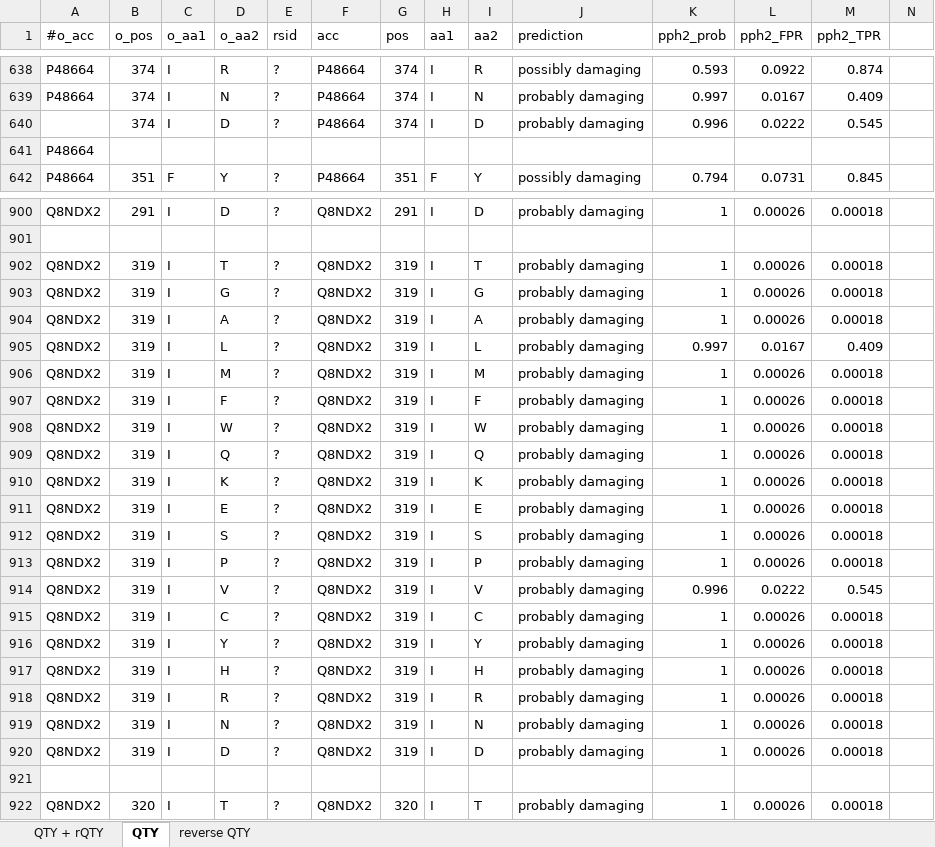
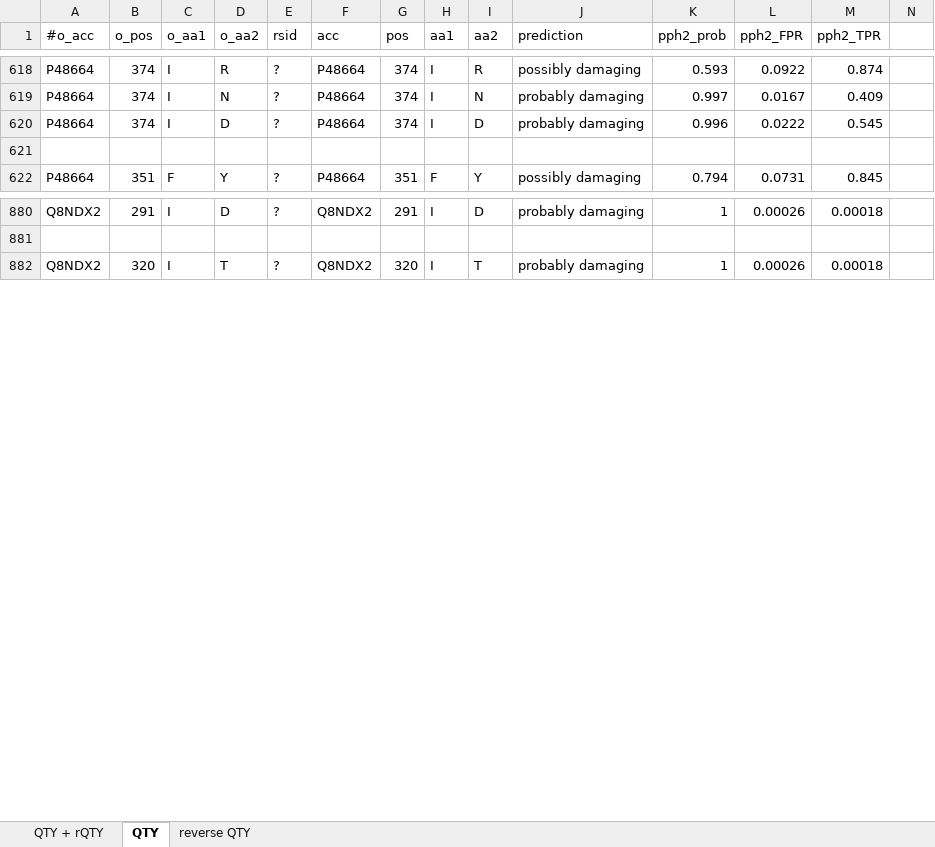
Before and after one commit to eva-smorodina/glut, an Excel workbook: PolyPhen2/PPH2 natural QTY & rQTY.xlsx, sheet QTY, drawn as a sheet; only a part is shown, gaps mark what is left out; values as stored, in another font and other column widths than the file's, no borders; removed rows and columns are numbered as before the commit, all else as after; rows hold the shown columns only; the diff covers the shown part only; the diff names each change by its address in the sheet, - before the commit and + after, or states it on an @@ line.

```diff
--- a/PolyPhen2/PPH2 natural QTY & rQTY.xlsx (sheet QTY)
+++ b/PolyPhen2/PPH2 natural QTY & rQTY.xlsx (sheet QTY)
-A620 (#o_acc): (empty)
+A620 (#o_acc): P48664
-A621 (#o_acc): P48664
+A621 (#o_acc): (empty)
-row 902: Q8NDX2 | 319 | I | T | ? | Q8NDX2 | 319 | I | T | probably damaging | 1 | 0.00026 | 0.00018
-row 903: Q8NDX2 | 319 | I | G | ? | Q8NDX2 | 319 | I | G | probably damaging | 1 | 0.00026 | 0.00018
-row 904: Q8NDX2 | 319 | I | A | ? | Q8NDX2 | 319 | I | A | probably damaging | 1 | 0.00026 | 0.00018
-row 905: Q8NDX2 | 319 | I | L | ? | Q8NDX2 | 319 | I | L | probably damaging | 0.997 | 0.0167 | 0.409
-row 906: Q8NDX2 | 319 | I | M | ? | Q8NDX2 | 319 | I | M | probably damaging | 1 | 0.00026 | 0.00018
-row 907: Q8NDX2 | 319 | I | F | ? | Q8NDX2 | 319 | I | F | probably damaging | 1 | 0.00026 | 0.00018
-row 908: Q8NDX2 | 319 | I | W | ? | Q8NDX2 | 319 | I | W | probably damaging | 1 | 0.00026 | 0.00018
-row 909: Q8NDX2 | 319 | I | Q | ? | Q8NDX2 | 319 | I | Q | probably damaging | 1 | 0.00026 | 0.00018
-row 910: Q8NDX2 | 319 | I | K | ? | Q8NDX2 | 319 | I | K | probably damaging | 1 | 0.00026 | 0.00018
-row 911: Q8NDX2 | 319 | I | E | ? | Q8NDX2 | 319 | I | E | probably damaging | 1 | 0.00026 | 0.00018
-row 912: Q8NDX2 | 319 | I | S | ? | Q8NDX2 | 319 | I | S | probably damaging | 1 | 0.00026 | 0.00018
-row 913: Q8NDX2 | 319 | I | P | ? | Q8NDX2 | 319 | I | P | probably damaging | 1 | 0.00026 | 0.00018
-row 914: Q8NDX2 | 319 | I | V | ? | Q8NDX2 | 319 | I | V | probably damaging | 0.996 | 0.0222 | 0.545
-row 915: Q8NDX2 | 319 | I | C | ? | Q8NDX2 | 319 | I | C | probably damaging | 1 | 0.00026 | 0.00018
-row 916: Q8NDX2 | 319 | I | Y | ? | Q8NDX2 | 319 | I | Y | probably damaging | 1 | 0.00026 | 0.00018
-row 917: Q8NDX2 | 319 | I | H | ? | Q8NDX2 | 319 | I | H | probably damaging | 1 | 0.00026 | 0.00018
-row 918: Q8NDX2 | 319 | I | R | ? | Q8NDX2 | 319 | I | R | probably damaging | 1 | 0.00026 | 0.00018
-row 919: Q8NDX2 | 319 | I | N | ? | Q8NDX2 | 319 | I | N | probably damaging | 1 | 0.00026 | 0.00018
-row 920: Q8NDX2 | 319 | I | D | ? | Q8NDX2 | 319 | I | D | probably damaging | 1 | 0.00026 | 0.00018
-row 921: (empty)
```
Also changed, not shown: 40 removed rows and 5 edited cells elsewhere in this sheet, sheet QTY + rQTY.
